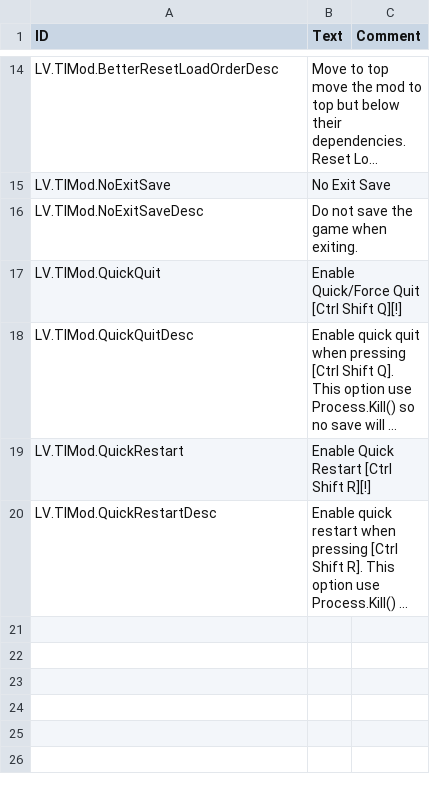
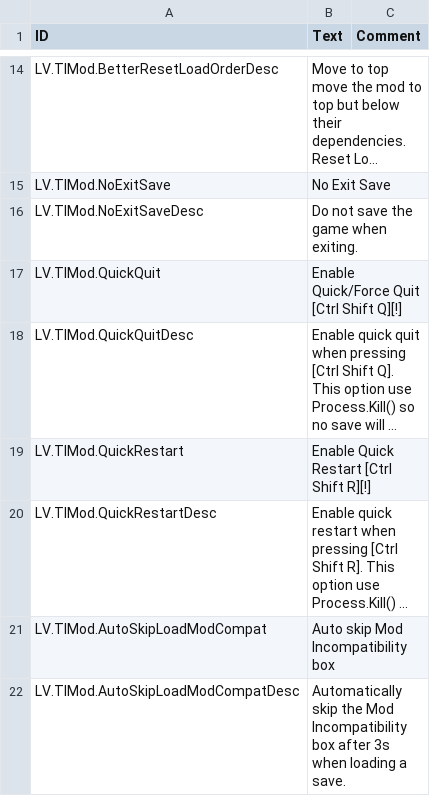
Before and after one commit to datvm/TimberbornMods, a CSV file: TImprove4Modders/Localizations/enUS.csv, drawn as a sheet; only a part is shown, gaps mark what is left out; long unchanged cells end in …; the diff names each change by its address in the sheet, - before the commit and + after, or states it on an @@ line.

Commit message:
T4Modders 10.0.2

```diff
--- a/TImprove4Modders/Localizations/enUS.csv
+++ b/TImprove4Modders/Localizations/enUS.csv
+row 21: LV.TIMod.AutoSkipLoadModCompat | Auto skip Mod Incompatibility box
+row 22: LV.TIMod.AutoSkipLoadModCompatDesc | Automatically skip the Mod Incompatibility box after 3s when loading a save.
```
Also changed, not shown: 6 other files.
